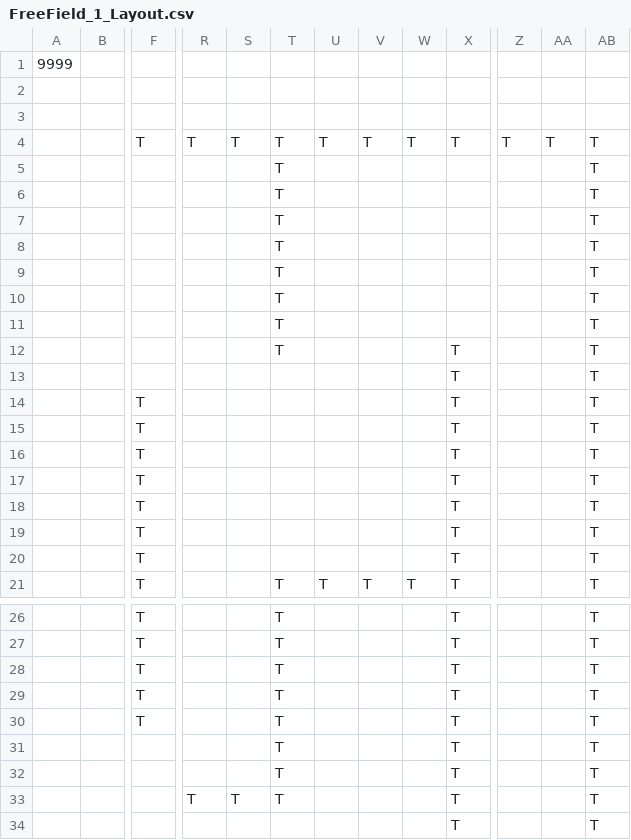
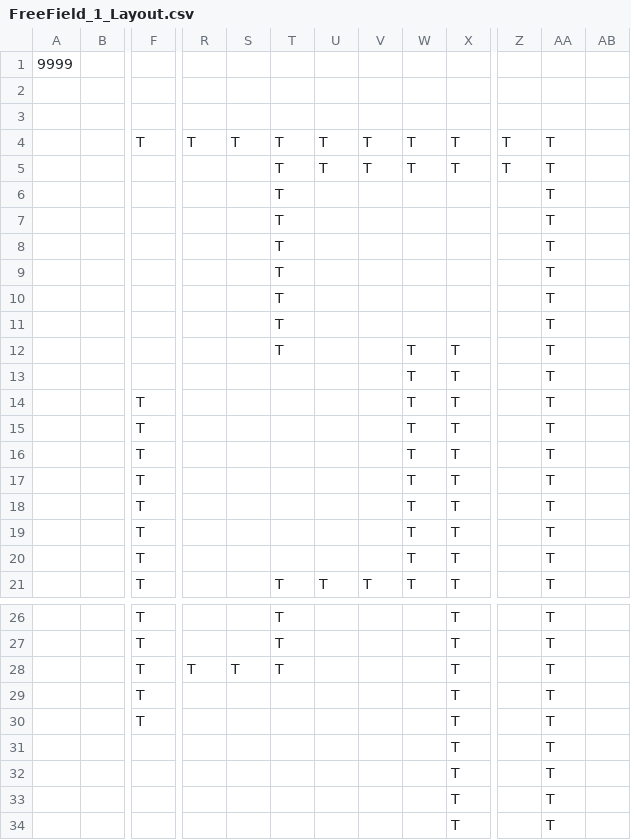
Before and after one commit to HalcionCyanide/SP3_T14N, a CSV file: Base/Image/FreeField_1_Layout.csv, drawn as a sheet; only a part is shown, gaps mark what is left out; removed rows and columns are numbered as before the commit, all else as after; rows hold the shown columns only; the diff names each change by its address in the sheet, - before the commit and + after, or states it on an @@ line.

```diff
--- a/Base/Image/FreeField_1_Layout.csv
+++ b/Base/Image/FreeField_1_Layout.csv
-column AA, row 4: T
+column AB, empty
-row 5:  |  |  |  |  | T |  |  |  |  |  |  | T
+row 5:  |  |  |  |  | T | T | T | T | T | T | T
-W12:W20: (empty)
+W12:W20: T
+row 28:  |  | T | T | T | T |  |  |  | T |  | T
-T29:T33: T
+T29:T33: (empty)
-F31: T
+F31: (empty)
-row 33:  |  |  | T | T | T |  |  |  | T |  |  | T
```
Also changed, not shown: Base/Image/Town1Layout.csv, 9 other files.
